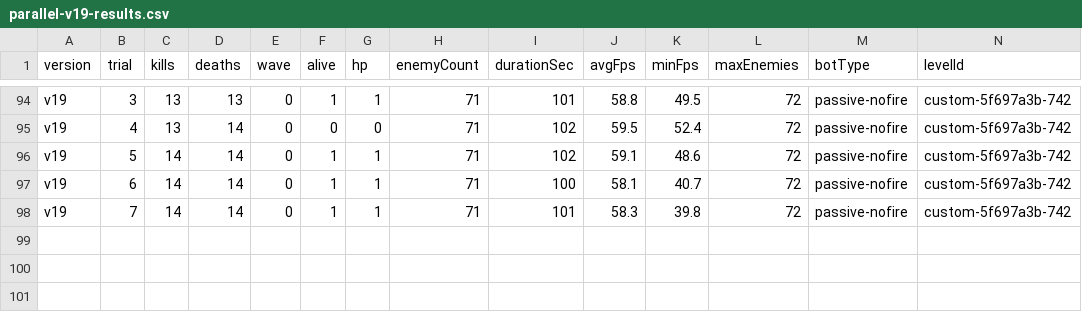
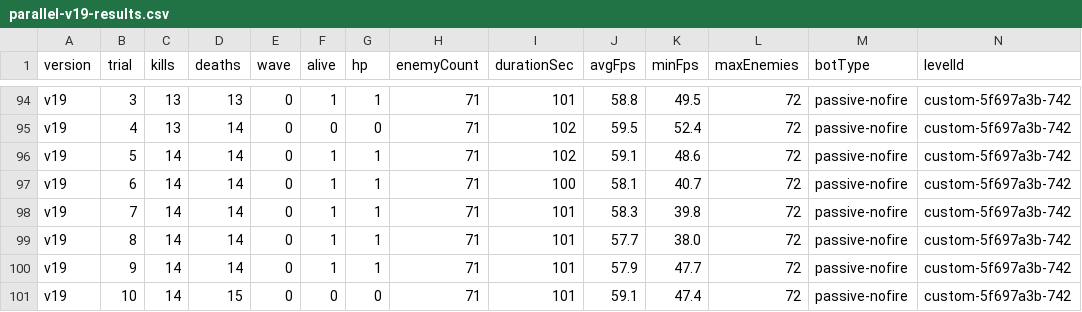
Before and after one commit to Deq710sia/wankle-trials, a CSV file: trial-data/csvs/parallel-v19-results.csv, drawn as a sheet; only a part is shown, gaps mark what is left out; rows hold the shown columns only; the diff names each change by its address in the sheet, - before the commit and + after, or states it on an @@ line.

```diff
--- a/trial-data/csvs/parallel-v19-results.csv
+++ b/trial-data/csvs/parallel-v19-results.csv
+row 99: v19 | 8 | 14 | 14 | 0 | 1 | 1 | 71 | 101 | 57.7 | 38.0 | 72 | passive-nofire | custom-5f697a3b-742
+row 100: v19 | 9 | 14 | 14 | 0 | 1 | 1 | 71 | 101 | 57.9 | 47.7 | 72 | passive-nofire | custom-5f697a3b-742
+row 101: v19 | 10 | 14 | 15 | 0 | 0 | 0 | 71 | 101 | 59.1 | 47.4 | 72 | passive-nofire | custom-5f697a3b-742
```
Also changed, not shown: trial-data/csvs/parallel-v21.7-results.csv, trial-data/csvs/parallel-v22.8-results.csv, 11 other files.
